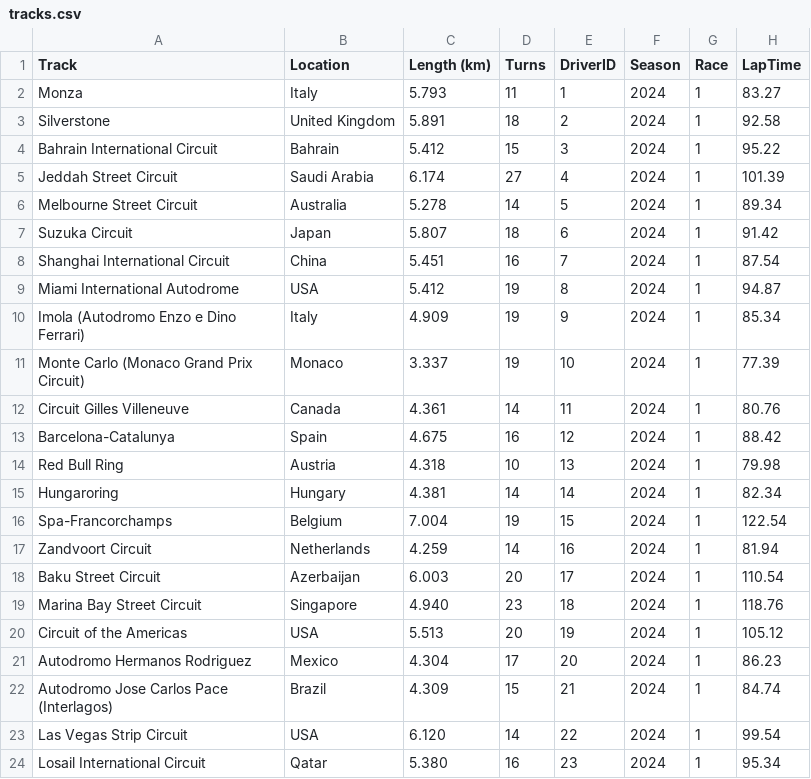
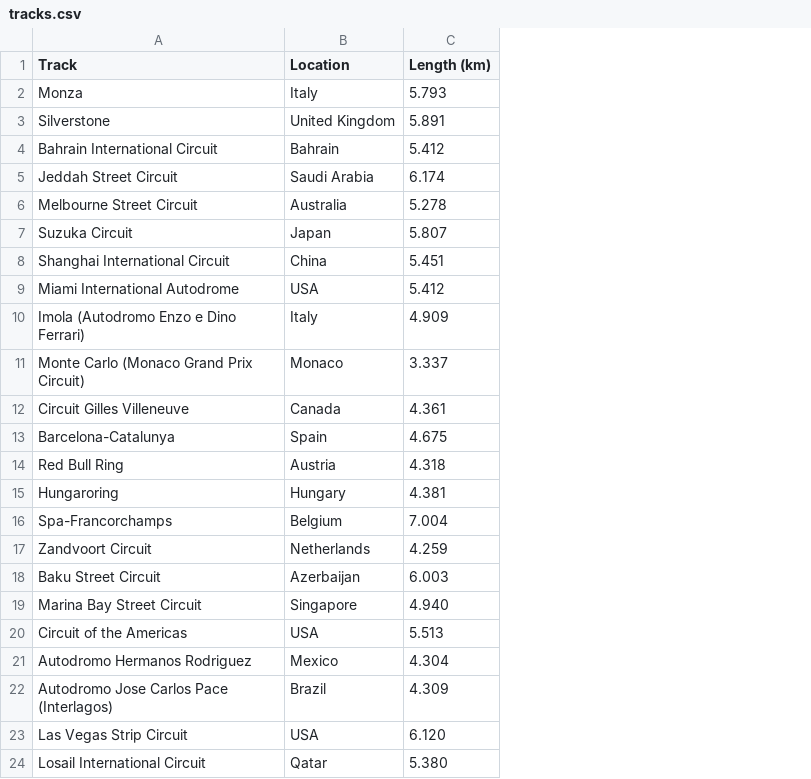
Before and after one commit to itzhulk/f1-prediction-model, a CSV file: data/tracks.csv, drawn as a sheet; the diff names each change by its address in the sheet, - before the commit and + after, or states it on an @@ line.

Commit message:
major plotting changes, and fixed logic and data frame bug

```diff
--- a/data/tracks.csv
+++ b/data/tracks.csv
-column D (Turns), rows 2-24: 11 | 18 | 15 | 27 | 14 | 18 | 16 | 19 | 19 | 19 | 14 | 16 | 10 | 14 | 19 | 14 | 20 | 23 | 20 | 17 | 15 | 14 | 16
-column E (DriverID), rows 2-24: 1 | 2 | 3 | 4 | 5 | 6 | 7 | 8 | 9 | 10 | 11 | 12 | 13 | 14 | 15 | 16 | 17 | 18 | 19 | 20 | 21 | 22 | 23
-column F (Season), rows 2-24: all 2024
-column G (Race), rows 2-24: all 1
-column H (LapTime), rows 2-24: 83.27 | 92.58 | 95.22 | 101.39 | 89.34 | 91.42 | 87.54 | 94.87 | 85.34 | 77.39 | 80.76 | 88.42 | 79.98 | 82.34 | 122.54 | 81.94 | 110.54 | 118.76 | 105.12 | 86.23 | 84.74 | 99.54 | 95.34
```
Also changed, not shown: 6 other files.
